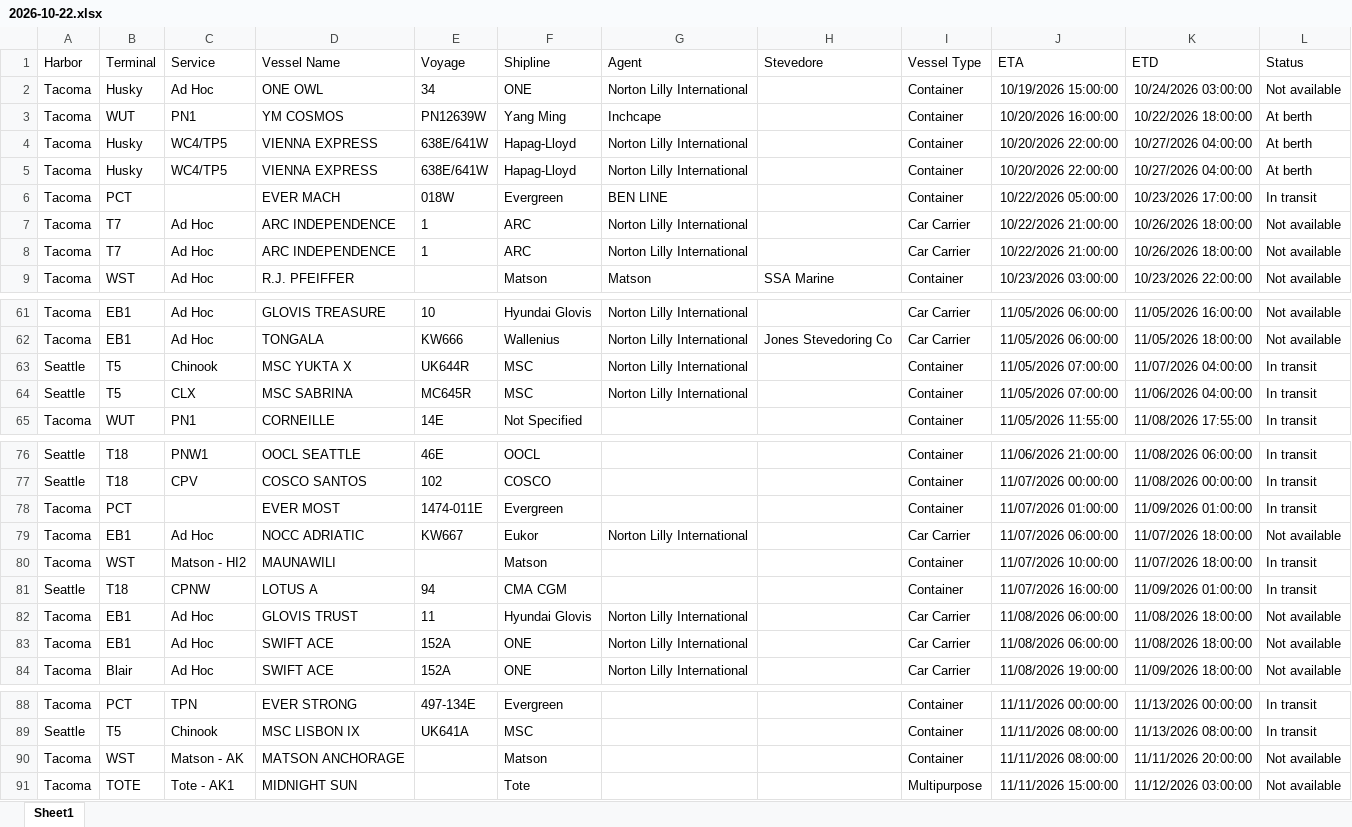
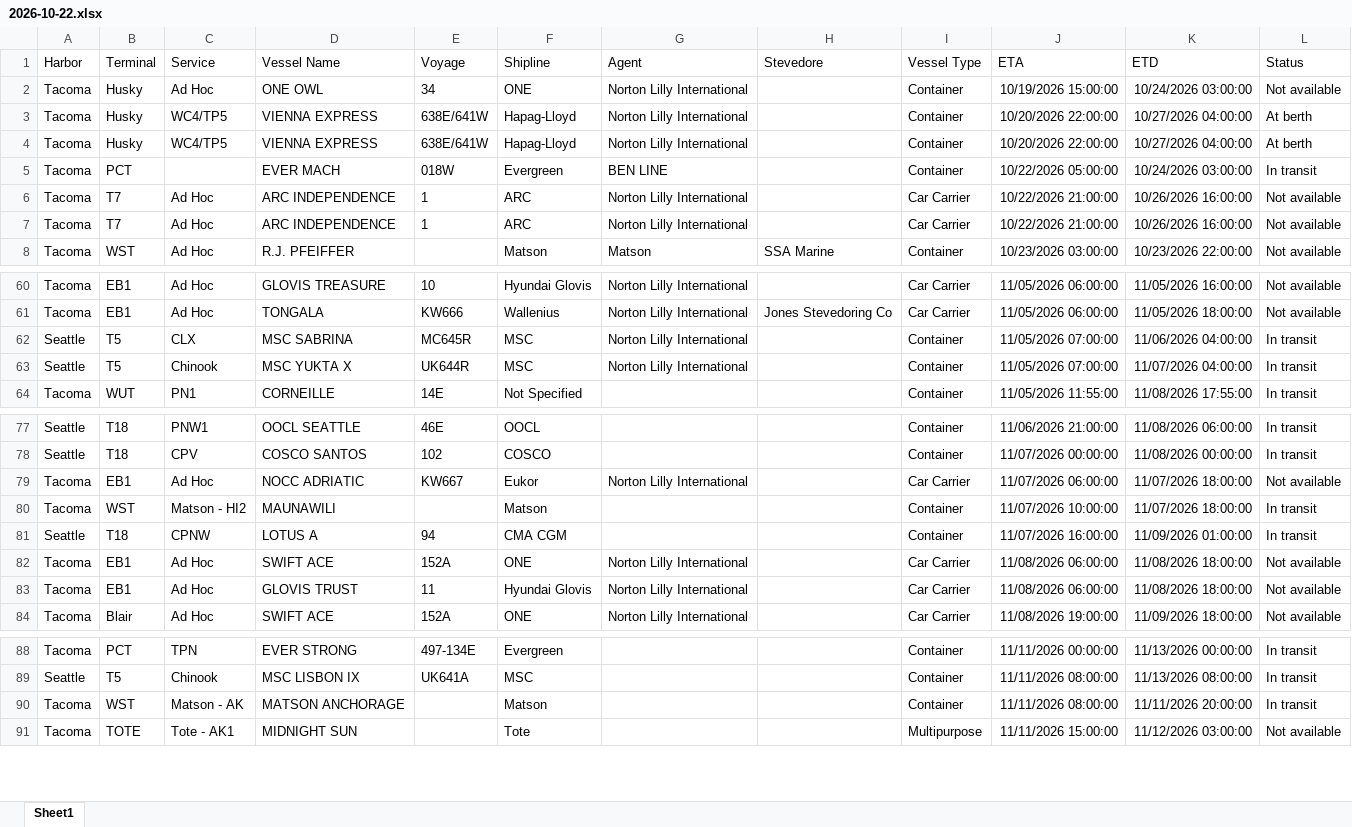
Before and after one commit to TheJoe1990/Ilwu, an Excel workbook: data/vessels/2026-10-22.xlsx, sheet Sheet1, drawn as a sheet; only a part is shown, gaps mark what is left out; values as stored, in another font and other column widths than the file's, no borders; table styles not drawn; removed rows and columns are numbered as before the commit, all else as after; the diff covers the shown part only; the diff names each change by its address in the sheet, - before the commit and + after, or states it on an @@ line.

```diff
--- a/data/vessels/2026-10-22.xlsx (sheet Sheet1)
+++ b/data/vessels/2026-10-22.xlsx (sheet Sheet1)
-row 3: Tacoma | WUT | PN1 | YM COSMOS | PN12639W | Yang Ming | Inchcape |  | Container | 10/20/2026 16:00:00 | 10/22/2026 18:00:00 | At berth
-K5 (ETD): 10/23/2026 17:00:00
+K5 (ETD): 10/24/2026 03:00:00
-K6:K7 (ETD): 10/26/2026 18:00:00
+K6:K7 (ETD): 10/26/2026 16:00:00
@@ row 64 moved to row 62: Seattle @@
-row 78: Tacoma | PCT |  | EVER MOST | 1474-011E | Evergreen |  |  | Container | 11/07/2026 01:00:00 | 11/09/2026 01:00:00 | In transit
@@ row 83 moved to row 82: Tacoma @@
-L90 (Status): Not available
+L90 (Status): In transit
```
Also changed, not shown: 6 added rows, 4 removed rows, 1 moved row and 2 edited cells elsewhere in this sheet, 3 other files.
